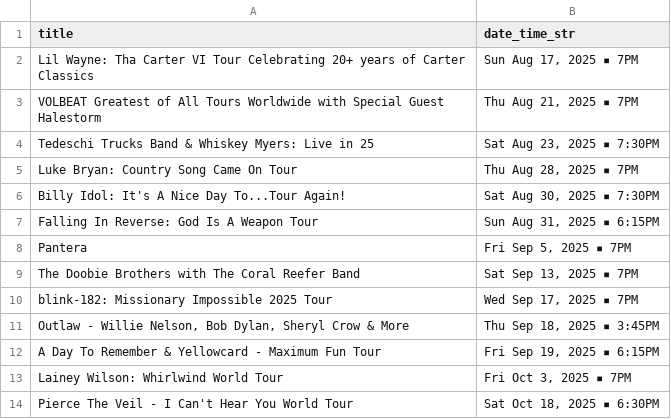
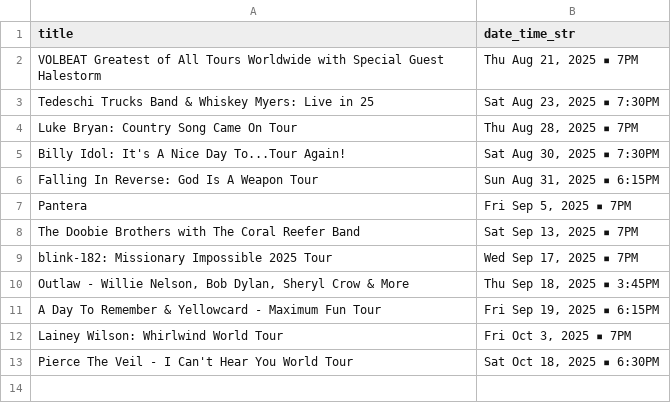
Before and after one commit to jcorio/RuoffToCal, a CSV file: ruoff_shows.csv, drawn as a sheet; the diff names each change by its address in the sheet, - before the commit and + after, or states it on an @@ line.

```diff
--- a/ruoff_shows.csv
+++ b/ruoff_shows.csv
-row 2: Lil Wayne: Tha Carter VI Tour Celebrating 20+ years of Carter Classics | Sun Aug 17, 2025 ▪ 7PM
```
Also changed, not shown: 3 other files.
